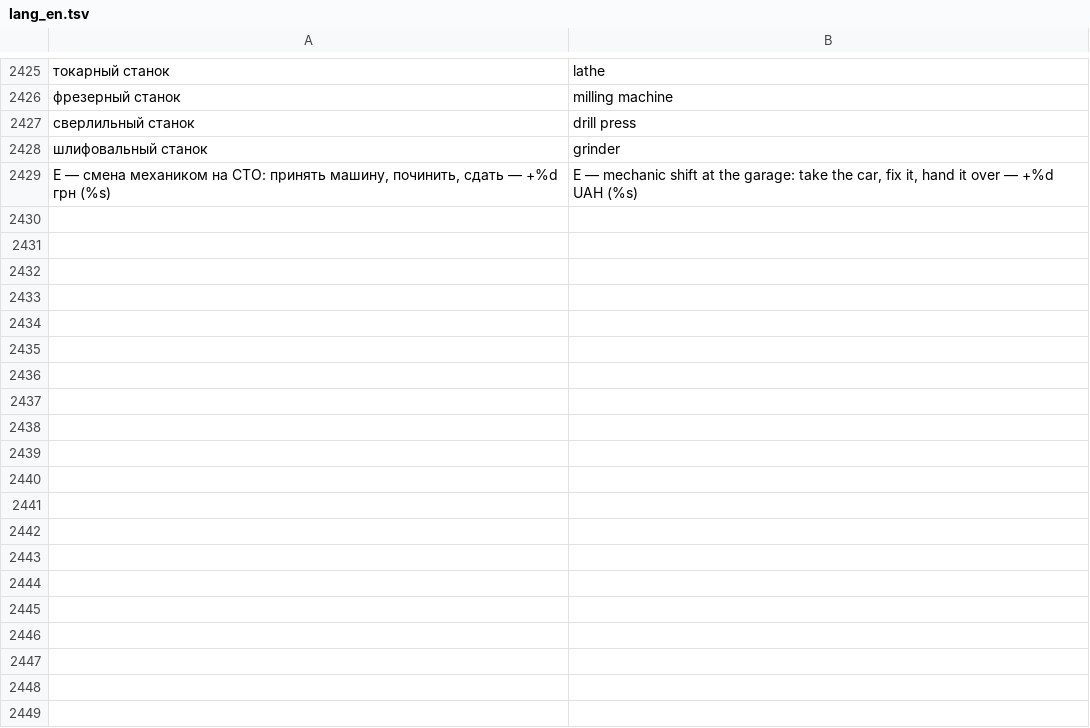
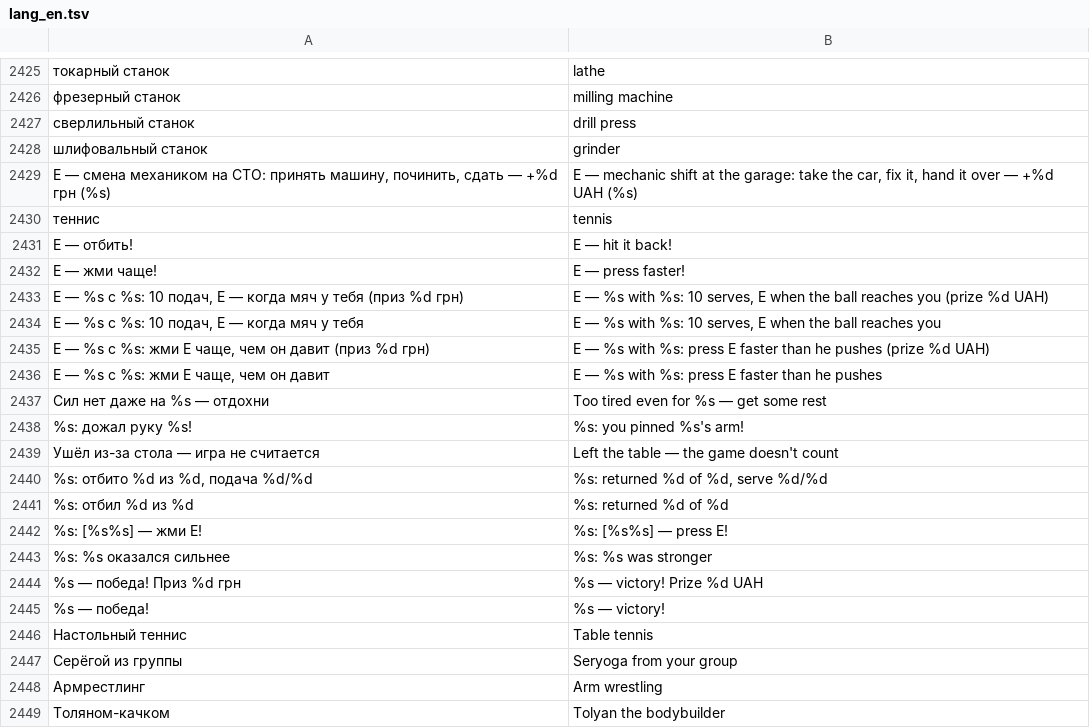
Before and after one commit to Bobi3f/666666, a TSV file: tools/lang_en.tsv, drawn as a sheet; only a part is shown, gaps mark what is left out; the diff covers the shown part only; the diff names each change by its address in the sheet, - before the commit and + after, or states it on an @@ line.

```diff
--- a/tools/lang_en.tsv
+++ b/tools/lang_en.tsv
+row 2430: теннис | tennis
+row 2431: E — отбить! | E — hit it back!
+row 2432: E — жми чаще! | E — press faster!
+row 2433: E — %s с %s: 10 подач, E — когда мяч у тебя (приз %d грн) | E — %s with %s: 10 serves, E when the ball reaches you (prize %d UAH)
+row 2434: E — %s с %s: 10 подач, E — когда мяч у тебя | E — %s with %s: 10 serves, E when the ball reaches you
+row 2435: E — %s с %s: жми E чаще, чем он давит (приз %d грн) | E — %s with %s: press E faster than he pushes (prize %d UAH)
+row 2436: E — %s с %s: жми E чаще, чем он давит | E — %s with %s: press E faster than he pushes
+row 2437: Сил нет даже на %s — отдохни | Too tired even for %s — get some rest
+row 2438: %s: дожал руку %s! | %s: you pinned %s's arm!
+row 2439: Ушёл из-за стола — игра не считается | Left the table — the game doesn't count
+row 2440: %s: отбито %d из %d, подача %d/%d | %s: returned %d of %d, serve %d/%d
+row 2441: %s: отбил %d из %d | %s: returned %d of %d
+row 2442: %s: [%s%s] — жми E! | %s: [%s%s] — press E!
+row 2443: %s: %s оказался сильнее | %s: %s was stronger
+row 2444: %s — победа! Приз %d грн | %s — victory! Prize %d UAH
+row 2445: %s — победа! | %s — victory!
+row 2446: Настольный теннис | Table tennis
+row 2447: Серёгой из группы | Seryoga from your group
+row 2448: Армрестлинг | Arm wrestling
+row 2449: Толяном-качком | Tolyan the bodybuilder
```
Also changed, not shown: 46 added rows elsewhere in this file, 7 other files.
